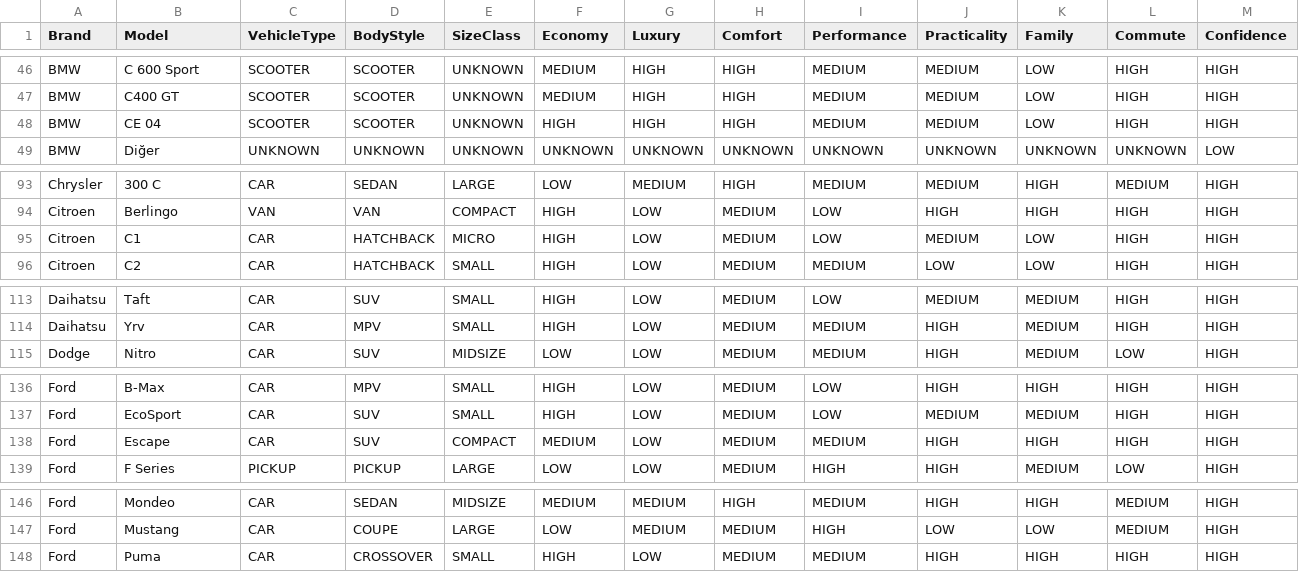
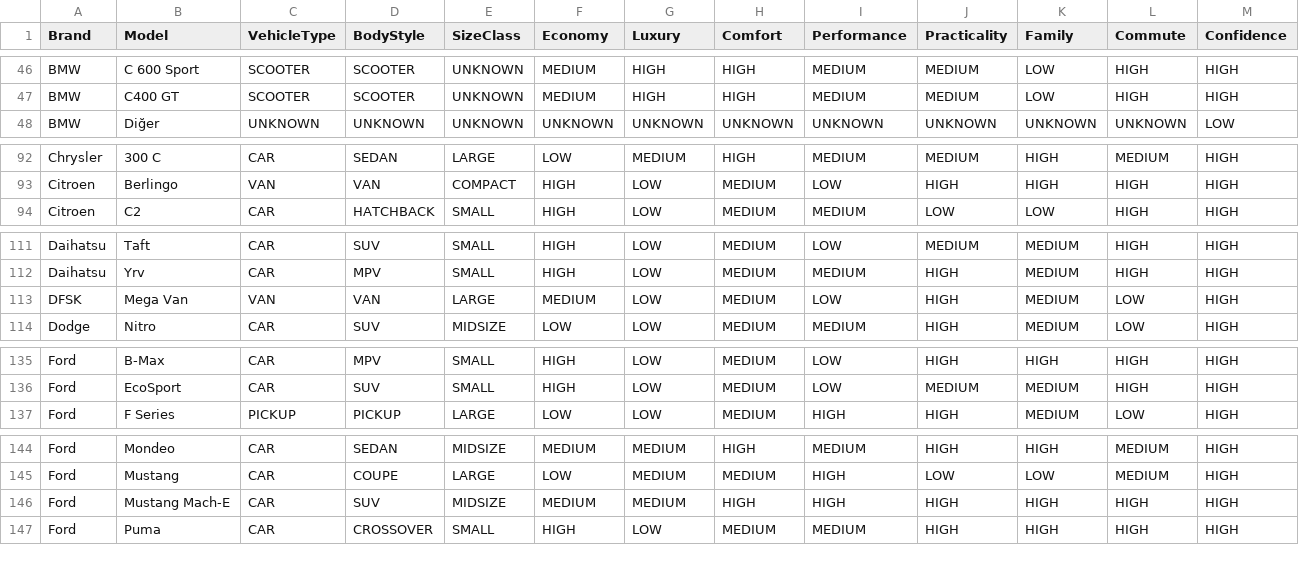
Before and after one commit to sokm5820/car-valuation-backend, a CSV file: buyer_model_profiles.csv, drawn as a sheet; only a part is shown, gaps mark what is left out; removed rows and columns are numbered as before the commit, all else as after; rows hold the shown columns only; the diff covers the shown part only; the diff names each change by its address in the sheet, - before the commit and + after, or states it on an @@ line.

Commit message:
Update buyer model profiles 2026-09-22

```diff
--- a/buyer_model_profiles.csv
+++ b/buyer_model_profiles.csv
-row 48: BMW | CE 04 | SCOOTER | SCOOTER | UNKNOWN | HIGH | HIGH | HIGH | MEDIUM | MEDIUM | LOW | HIGH | HIGH
-row 95: Citroen | C1 | CAR | HATCHBACK | MICRO | HIGH | LOW | MEDIUM | LOW | MEDIUM | LOW | HIGH | HIGH
+row 113: DFSK | Mega Van | VAN | VAN | LARGE | MEDIUM | LOW | MEDIUM | LOW | HIGH | MEDIUM | LOW | HIGH
-row 138: Ford | Escape | CAR | SUV | COMPACT | MEDIUM | LOW | MEDIUM | MEDIUM | HIGH | HIGH | HIGH | HIGH
+row 146: Ford | Mustang Mach-E | CAR | SUV | MIDSIZE | MEDIUM | MEDIUM | HIGH | HIGH | HIGH | HIGH | HIGH | HIGH
```
Also changed, not shown: 1 added row, 3 removed rows and 9 edited cells elsewhere in this file.
